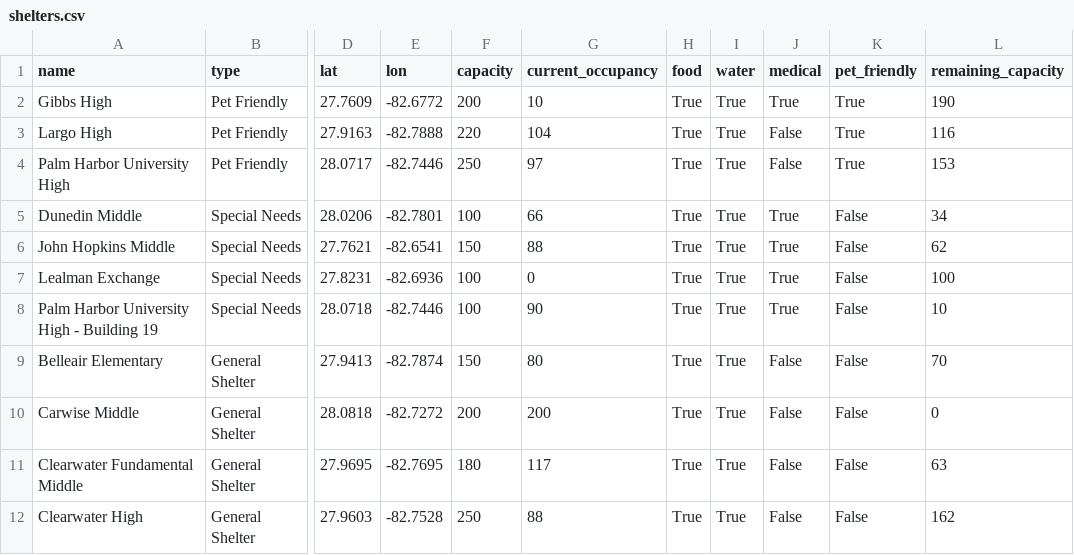
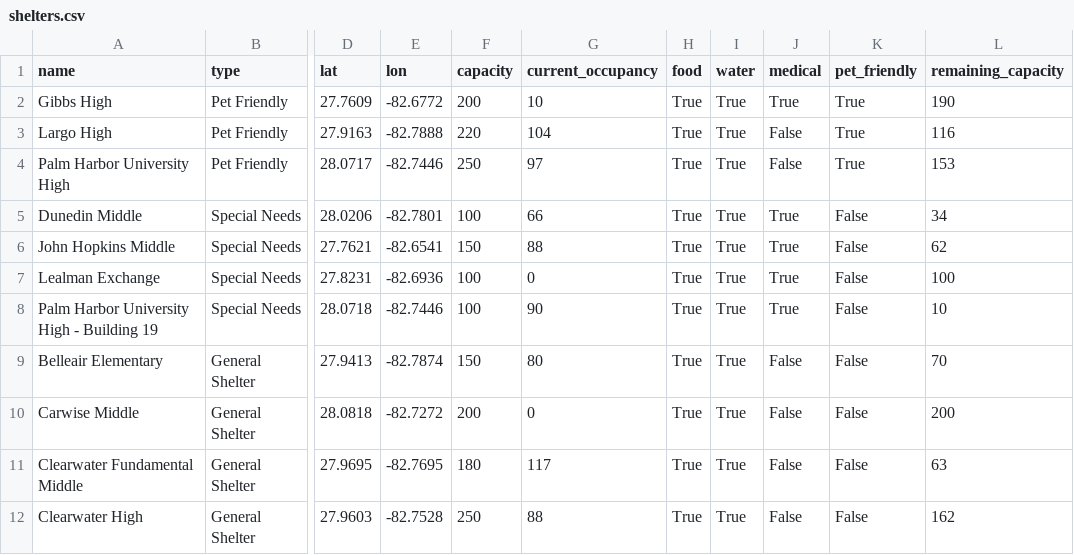
Before and after one commit to kangaroo0726/Natural-Disaster-Relief, a CSV file: shelters.csv, drawn as a sheet; only a part is shown, gaps mark what is left out; the diff names each change by its address in the sheet, - before the commit and + after, or states it on an @@ line.

Commit message:
Update shelters.csv

```diff
--- a/shelters.csv
+++ b/shelters.csv
-G10 (current_occupancy): 200
+G10 (current_occupancy): 0
-L10 (remaining_capacity): 0
+L10 (remaining_capacity): 200
```
